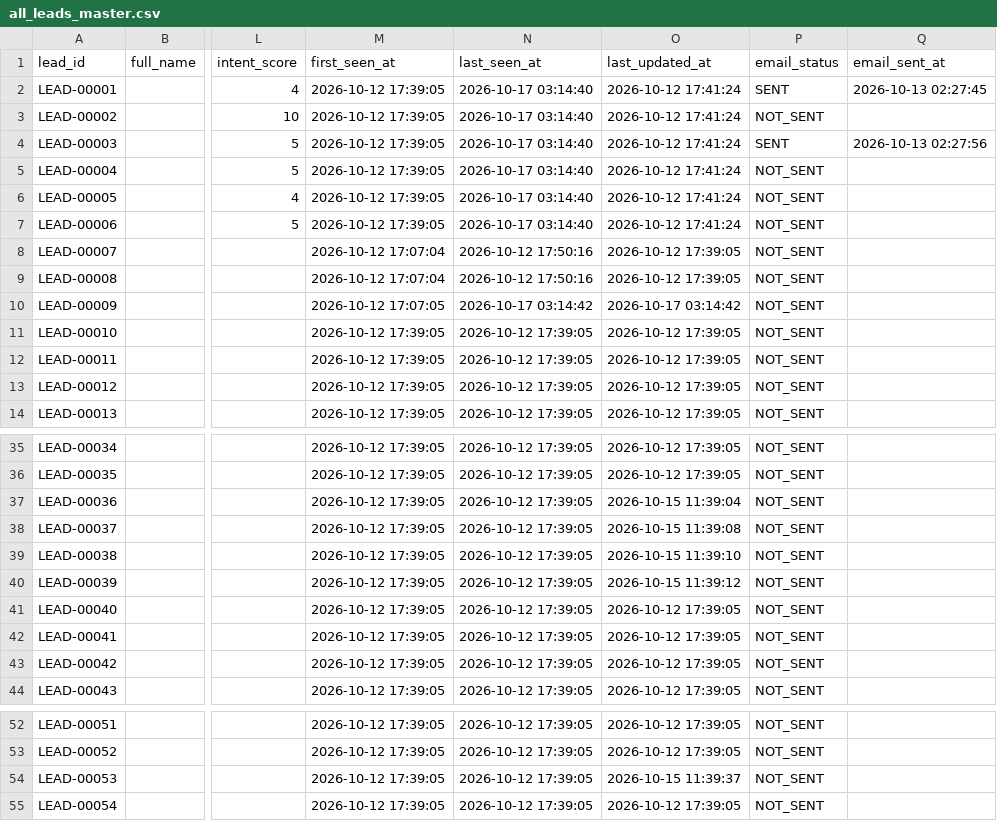
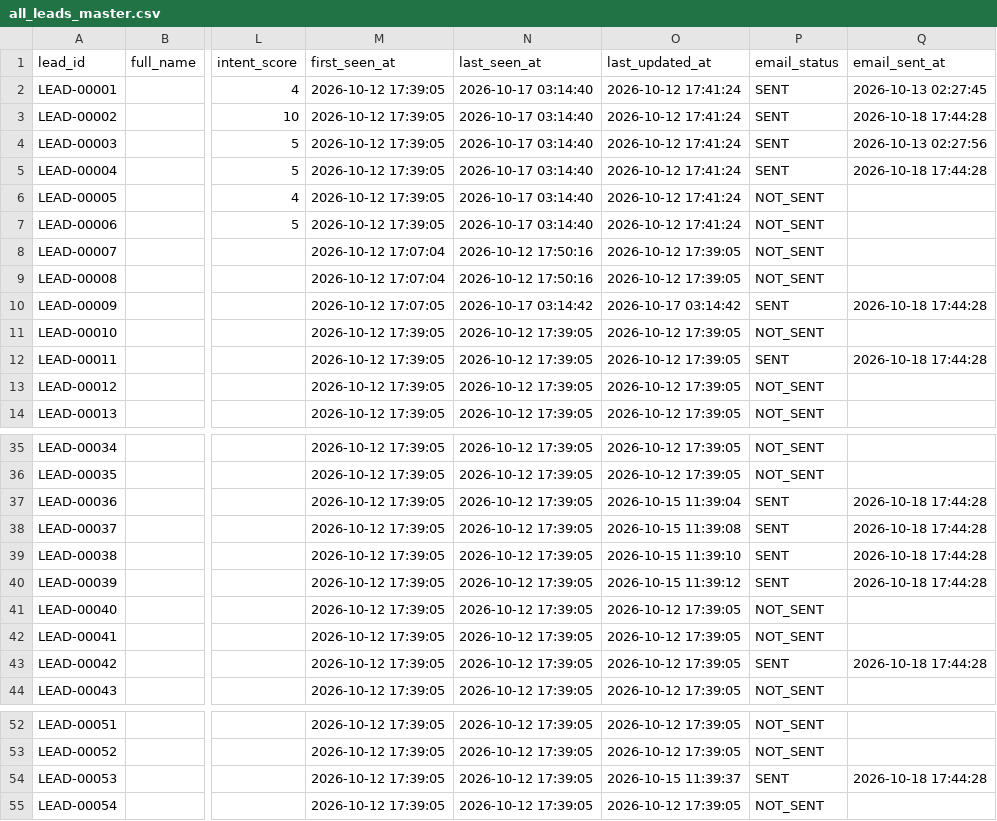
Before and after one commit to yashvi19031998-lgtm/mini-ecommerce-interview-practical, a CSV file: test-demo/all_leads_master.csv, drawn as a sheet; only a part is shown, gaps mark what is left out; the diff covers the shown part only; the diff names each change by its address in the sheet, - before the commit and + after, or states it on an @@ line.

```diff
--- a/test-demo/all_leads_master.csv
+++ b/test-demo/all_leads_master.csv
-P3 (email_status): NOT_SENT
+P3 (email_status): SENT
-Q3 (email_sent_at): (empty)
+Q3 (email_sent_at): 2026-10-18 17:44:28
-P5 (email_status): NOT_SENT
+P5 (email_status): SENT
-Q5 (email_sent_at): (empty)
+Q5 (email_sent_at): 2026-10-18 17:44:28
-P10 (email_status): NOT_SENT
+P10 (email_status): SENT
-Q10 (email_sent_at): (empty)
+Q10 (email_sent_at): 2026-10-18 17:44:28
-P12 (email_status): NOT_SENT
+P12 (email_status): SENT
-Q12 (email_sent_at): (empty)
+Q12 (email_sent_at): 2026-10-18 17:44:28
-P37:P40 (email_status): NOT_SENT
+P37:P40 (email_status): SENT
-Q37:Q40 (email_sent_at): (empty)
+Q37:Q40 (email_sent_at): 2026-10-18 17:44:28
-P43 (email_status): NOT_SENT
+P43 (email_status): SENT
-Q43 (email_sent_at): (empty)
+Q43 (email_sent_at): 2026-10-18 17:44:28
-P54 (email_status): NOT_SENT
+P54 (email_status): SENT
-Q54 (email_sent_at): (empty)
+Q54 (email_sent_at): 2026-10-18 17:44:28
```
Also changed, not shown: 26 edited cells elsewhere in this file, test-demo/leads_new.csv, test-demo/rejected_leads_new.csv, 5 other files.
